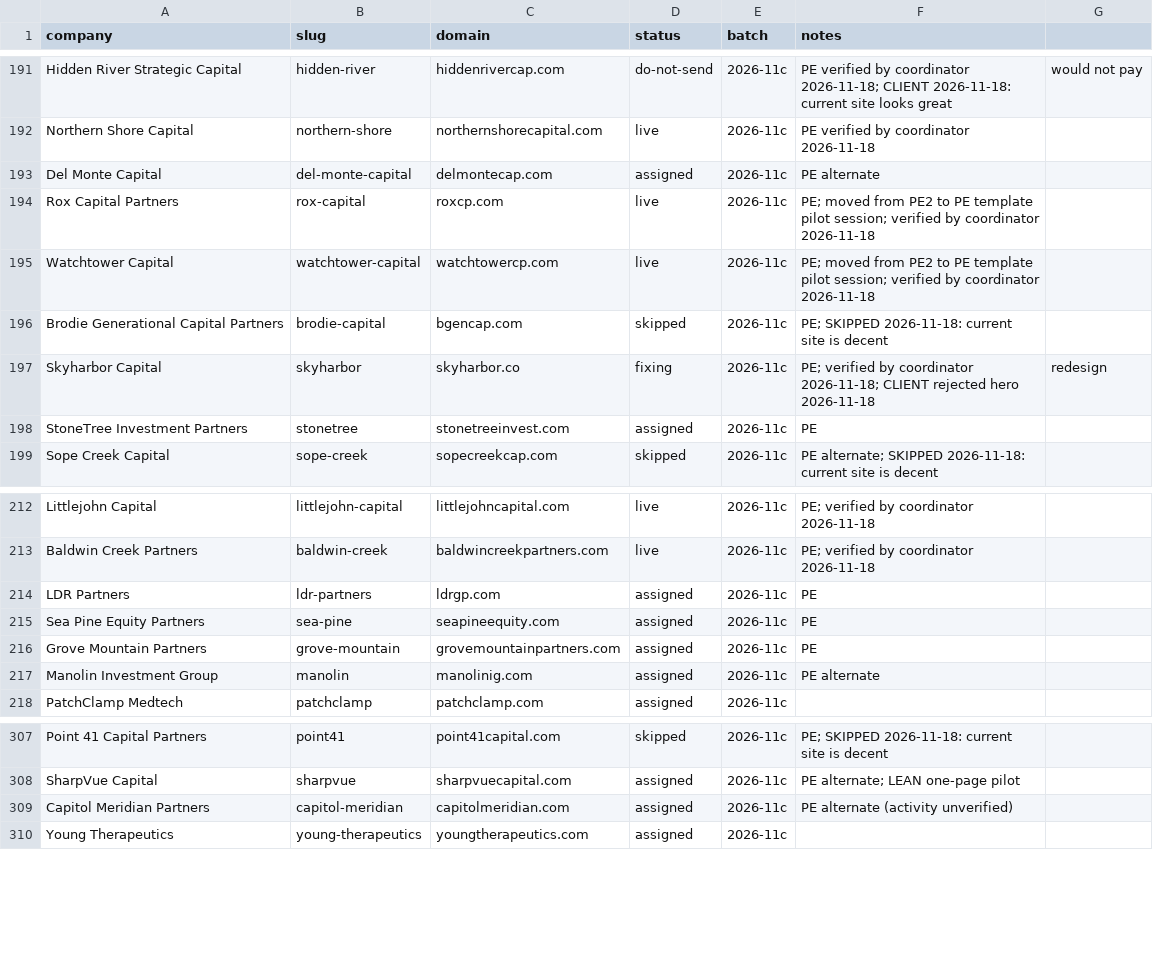
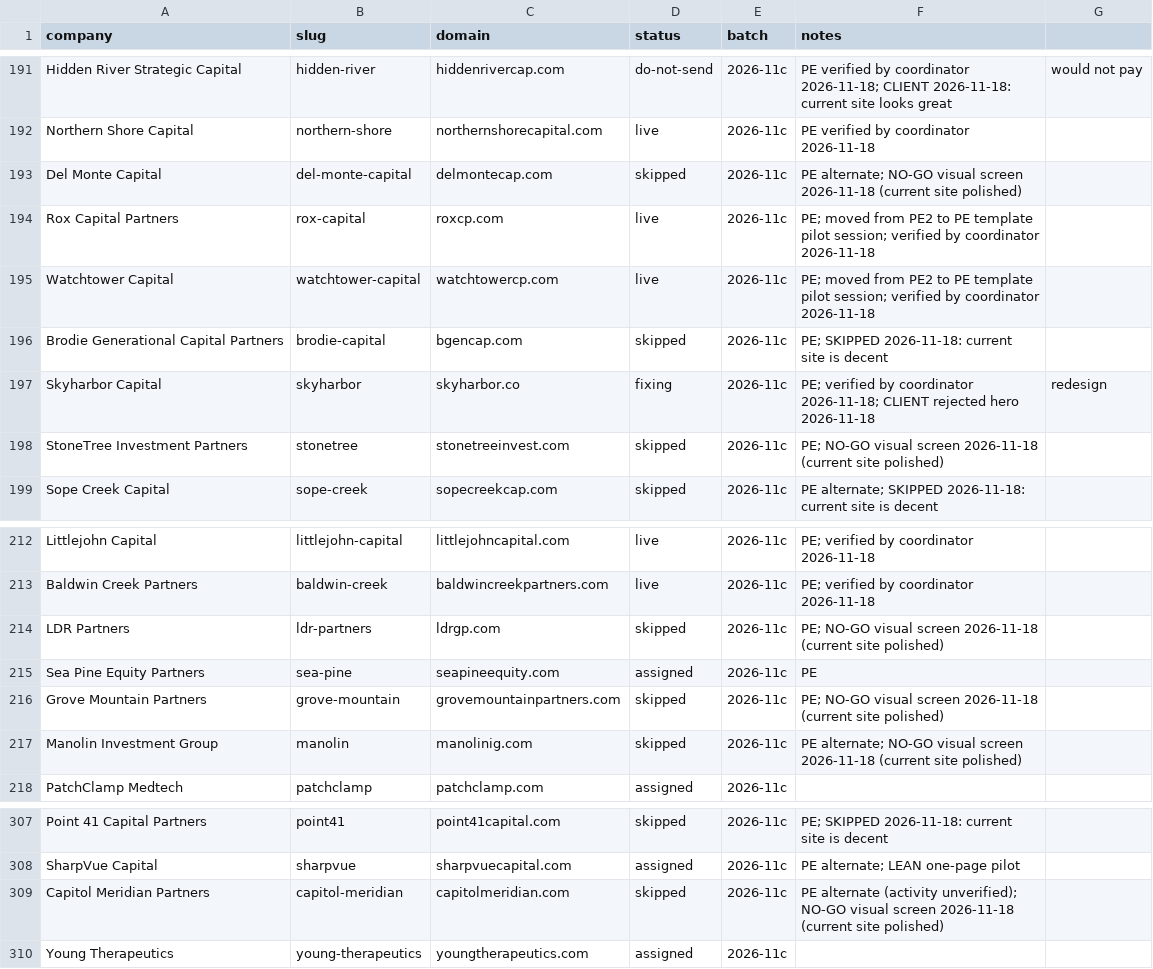
Before and after one commit to charneym/harvardsites, a CSV file: _kit/sourcing/registry.csv, drawn as a sheet; only a part is shown, gaps mark what is left out; the diff covers the shown part only.

```diff
--- a/_kit/sourcing/registry.csv
+++ b/_kit/sourcing/registry.csv
@@ -192,3 +192,3 @@ Hidden River Strategic Capital,hidden-river,hiddenrivercap.com,do-not-send,2026-
 Northern Shore Capital,northern-shore,northernshorecapital.com,live,2026-11c,PE verified by coordinator 2026-11-18
-Del Monte Capital,del-monte-capital,delmontecap.com,assigned,2026-11c,PE alternate
+Del Monte Capital,del-monte-capital,delmontecap.com,skipped,2026-11c,PE alternate; NO-GO visual screen 2026-11-18 (current site polished)
 Rox Capital Partners,rox-capital,roxcp.com,live,2026-11c,PE; moved from PE2 to PE template pilot session; verified by coordinator 2026-11-18
@@ -197,3 +197,3 @@ Brodie Generational Capital Partners,brodie-capital,bgencap.com,skipped,2026-11c
 Skyharbor Capital,skyharbor,skyharbor.co,fixing,2026-11c,PE; verified by coordinator 2026-11-18; CLIENT rejected hero 2026-11-18, redesign
-StoneTree Investment Partners,stonetree,stonetreeinvest.com,assigned,2026-11c,PE
+StoneTree Investment Partners,stonetree,stonetreeinvest.com,skipped,2026-11c,PE; NO-GO visual screen 2026-11-18 (current site polished)
 Sope Creek Capital,sope-creek,sopecreekcap.com,skipped,2026-11c,PE alternate; SKIPPED 2026-11-18: current site is decent
@@ -213,6 +213,6 @@ Littlejohn Capital,littlejohn-capital,littlejohncapital.com,live,2026-11c,PE; ve
 Baldwin Creek Partners,baldwin-creek,baldwincreekpartners.com,live,2026-11c,PE; verified by coordinator 2026-11-18
-LDR Partners,ldr-partners,ldrgp.com,assigned,2026-11c,PE
+LDR Partners,ldr-partners,ldrgp.com,skipped,2026-11c,PE; NO-GO visual screen 2026-11-18 (current site polished)
 Sea Pine Equity Partners,sea-pine,seapineequity.com,assigned,2026-11c,PE
-Grove Mountain Partners,grove-mountain,grovemountainpartners.com,assigned,2026-11c,PE
-Manolin Investment Group,manolin,manolinig.com,assigned,2026-11c,PE alternate
+Grove Mountain Partners,grove-mountain,grovemountainpartners.com,skipped,2026-11c,PE; NO-GO visual screen 2026-11-18 (current site polished)
+Manolin Investment Group,manolin,manolinig.com,skipped,2026-11c,PE alternate; NO-GO visual screen 2026-11-18 (current site polished)
 PatchClamp Medtech,patchclamp,patchclamp.com,assigned,2026-11c,
@@ -308,3 +308,3 @@ Point 41 Capital Partners,point41,point41capital.com,skipped,2026-11c,PE; SKIPPE
 SharpVue Capital,sharpvue,sharpvuecapital.com,assigned,2026-11c,PE alternate; LEAN one-page pilot
-Capitol Meridian Partners,capitol-meridian,capitolmeridian.com,assigned,2026-11c,PE alternate (activity unverified)
+Capitol Meridian Partners,capitol-meridian,capitolmeridian.com,skipped,2026-11c,PE alternate (activity unverified); NO-GO visual screen 2026-11-18 (current site polished)
 Young Therapeutics,young-therapeutics,youngtherapeutics.com,assigned,2026-11c,
```
Also changed, not shown: 36 edited cells elsewhere in this file, 1 other file.
